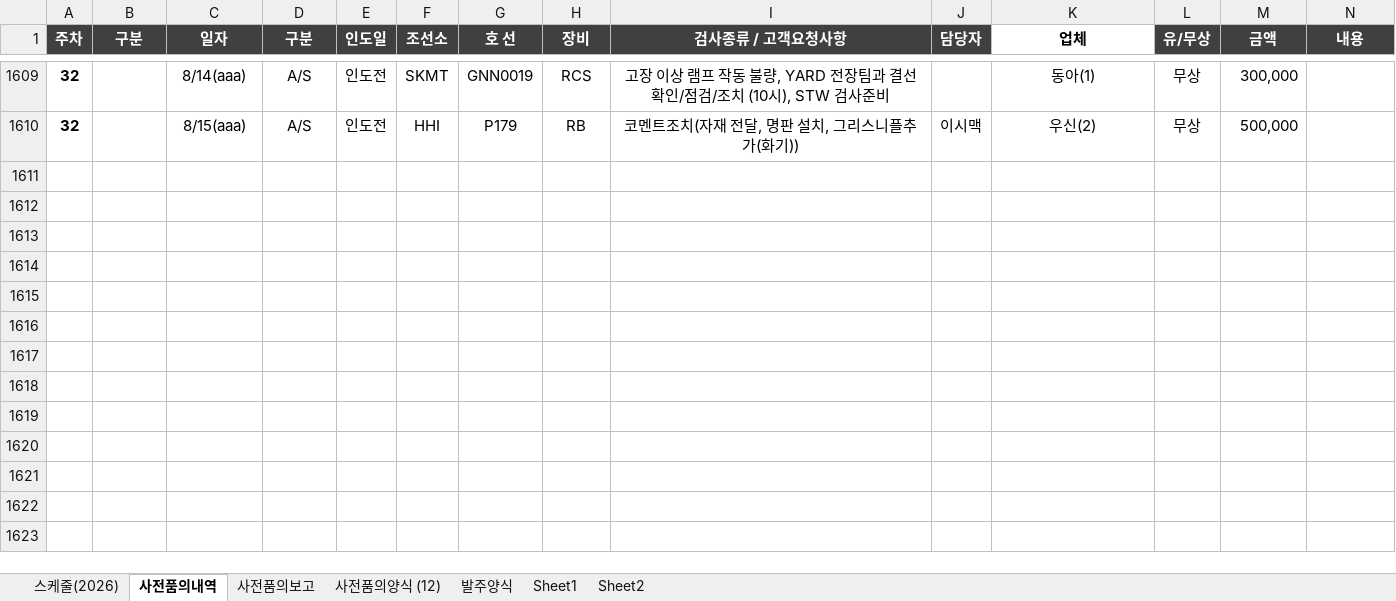
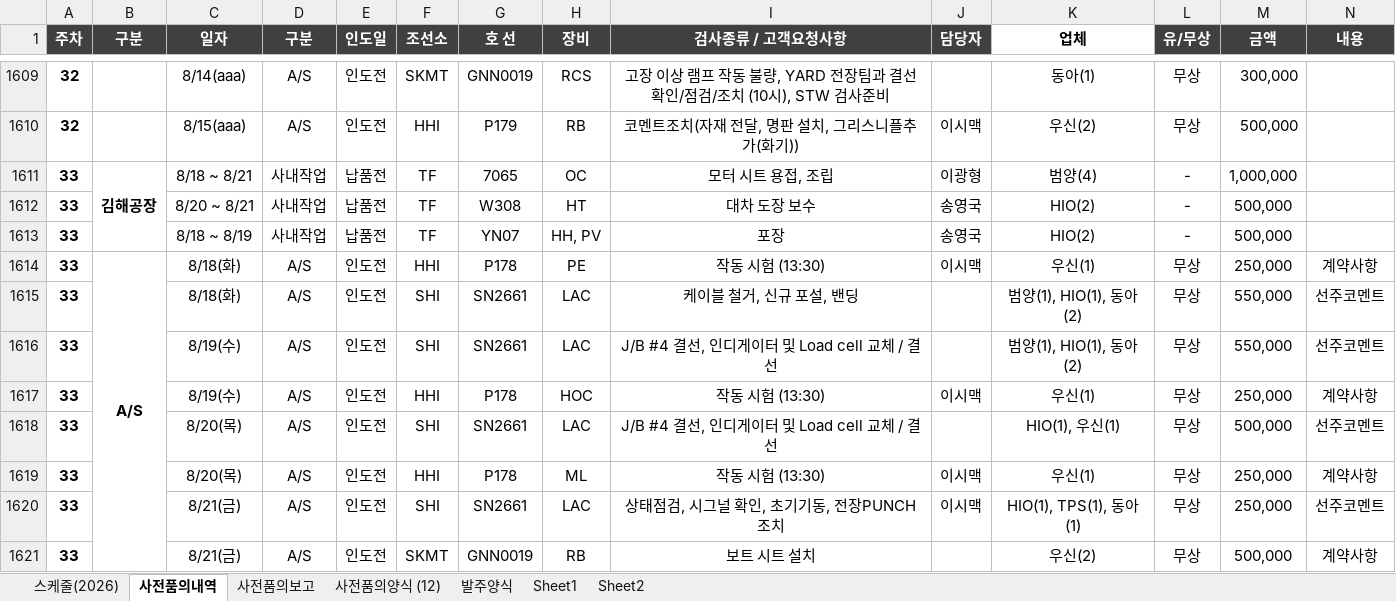
Before and after one commit to andaiga-create/weekly-schedule, an Excel workbook: as_claim_weekly.xlsx, sheet 사전품의내역, drawn as a sheet; only a part is shown, gaps mark what is left out; values as stored, in another font and other column widths than the file's, no borders; rows hold the shown columns only; the diff names each change by its address in the sheet, - before the commit and + after, or states it on an @@ line.

Commit message:
Auto update: 2026-08-25(화) 11:59:01.82

```diff
--- a/as_claim_weekly.xlsx (sheet 사전품의내역)
+++ b/as_claim_weekly.xlsx (sheet 사전품의내역)
+row 1611: 33 | 김해공장 | 8/18 ~ 8/21 | 사내작업 | 납품전 | TF | 7065 | OC | 모터 시트 용접, 조립 | 이광형 | 범양(4) | - | 1,000,000
+row 1612: 33 |  | 8/20 ~ 8/21 | 사내작업 | 납품전 | TF | W308 | HT | 대차 도장 보수 | 송영국 | HIO(2) | - | 500,000
+row 1613: 33 |  | 8/18 ~ 8/19 | 사내작업 | 납품전 | TF | YN07 | HH, PV | 포장 | 송영국 | HIO(2) | - | 500,000
+row 1614: 33 | A/S | 8/18(화) | A/S | 인도전 | HHI | P178 | PE | 작동 시험 (13:30) | 이시맥 | 우신(1) | 무상 | 250,000 | 계약사항
+row 1615: 33 |  | 8/18(화) | A/S | 인도전 | SHI | SN2661 | LAC | 케이블 철거, 신규 포설, 밴딩 |  | 범양(1), HIO(1), 동아(2) | 무상 | 550,000 | 선주코멘트
+row 1616: 33 |  | 8/19(수) | A/S | 인도전 | SHI | SN2661 | LAC | J/B #4 결선, 인디게이터 및 Load cell 교체 / 결선 |  | 범양(1), HIO(1), 동아(2) | 무상 | 550,000 | 선주코멘트
+row 1617: 33 |  | 8/19(수) | A/S | 인도전 | HHI | P178 | HOC | 작동 시험 (13:30) | 이시맥 | 우신(1) | 무상 | 250,000 | 계약사항
+row 1618: 33 |  | 8/20(목) | A/S | 인도전 | SHI | SN2661 | LAC | J/B #4 결선, 인디게이터 및 Load cell 교체 / 결선 |  | HIO(1), 우신(1) | 무상 | 500,000 | 선주코멘트
+row 1619: 33 |  | 8/20(목) | A/S | 인도전 | HHI | P178 | ML | 작동 시험 (13:30) | 이시맥 | 우신(1) | 무상 | 250,000 | 계약사항
+row 1620: 33 |  | 8/21(금) | A/S | 인도전 | SHI | SN2661 | LAC | 상태점검, 시그널 확인, 초기기동, 전장PUNCH조치 | 이시맥 | HIO(1), TPS(1), 동아(1) | 무상 | 250,000 | 선주코멘트
+row 1621: 33 |  | 8/21(금) | A/S | 인도전 | SKMT | GNN0019 | RB | 보트 시트 설치 |  | 우신(2) | 무상 | 500,000 | 계약사항
```
Also changed, not shown: sheet 스케줄(2026).
